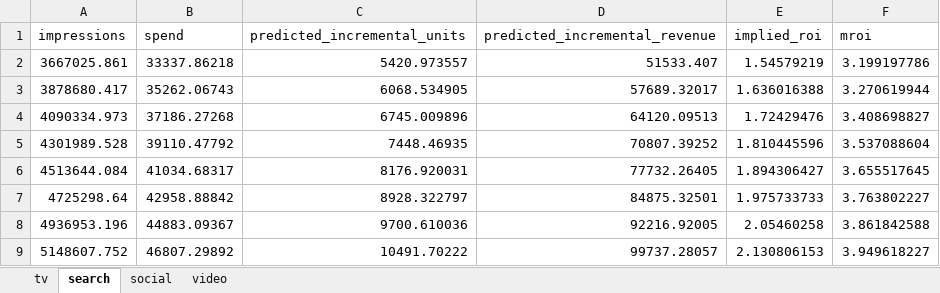
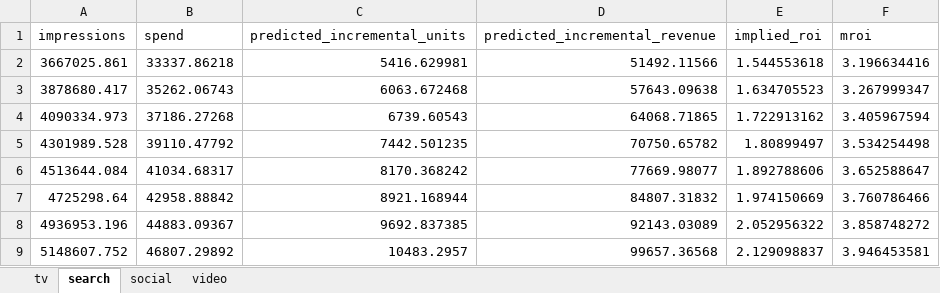
Before and after one commit to sidd99-nit/MMM_Tutorial, an Excel workbook: outputs/response_curves.xlsx, sheet search, drawn as a sheet; only a part is shown; values as stored, in another font and other column widths than the file's, no borders; the diff covers the shown part only; the diff names each change by its address in the sheet, - before the commit and + after, or states it on an @@ line.

```diff
--- a/outputs/response_curves.xlsx (sheet search)
+++ b/outputs/response_curves.xlsx (sheet search)
-C2 (predicted_incremental_units): 5420.973557
+C2 (predicted_incremental_units): 5416.629981
-D2 (predicted_incremental_revenue): 51533.407
+D2 (predicted_incremental_revenue): 51492.11566
-E2 (implied_roi): 1.54579219
+E2 (implied_roi): 1.544553618
-F2 (mroi): 3.199197786
+F2 (mroi): 3.196634416
-C3 (predicted_incremental_units): 6068.534905
+C3 (predicted_incremental_units): 6063.672468
-D3 (predicted_incremental_revenue): 57689.32017
+D3 (predicted_incremental_revenue): 57643.09638
-E3 (implied_roi): 1.636016388
+E3 (implied_roi): 1.634705523
-F3 (mroi): 3.270619944
+F3 (mroi): 3.267999347
-C4 (predicted_incremental_units): 6745.009896
+C4 (predicted_incremental_units): 6739.60543
-D4 (predicted_incremental_revenue): 64120.09513
+D4 (predicted_incremental_revenue): 64068.71865
-E4 (implied_roi): 1.72429476
+E4 (implied_roi): 1.722913162
-F4 (mroi): 3.408698827
+F4 (mroi): 3.405967594
-C5 (predicted_incremental_units): 7448.46935
+C5 (predicted_incremental_units): 7442.501235
-D5 (predicted_incremental_revenue): 70807.39252
+D5 (predicted_incremental_revenue): 70750.65782
-E5 (implied_roi): 1.810445596
+E5 (implied_roi): 1.80899497
-F5 (mroi): 3.537088604
+F5 (mroi): 3.534254498
-C6 (predicted_incremental_units): 8176.920031
+C6 (predicted_incremental_units): 8170.368242
-D6 (predicted_incremental_revenue): 77732.26405
+D6 (predicted_incremental_revenue): 77669.98077
-E6 (implied_roi): 1.894306427
+E6 (implied_roi): 1.892788606
-F6 (mroi): 3.655517645
+F6 (mroi): 3.652588647
-C7 (predicted_incremental_units): 8928.322797
+C7 (predicted_incremental_units): 8921.168944
-D7 (predicted_incremental_revenue): 84875.32501
+D7 (predicted_incremental_revenue): 84807.31832
-E7 (implied_roi): 1.975733733
+E7 (implied_roi): 1.974150669
-F7 (mroi): 3.763802227
+F7 (mroi): 3.760786466
-C8 (predicted_incremental_units): 9700.610036
+C8 (predicted_incremental_units): 9692.837385
-D8 (predicted_incremental_revenue): 92216.92005
+D8 (predicted_incremental_revenue): 92143.03089
-E8 (implied_roi): 2.05460258
+E8 (implied_roi): 2.052956322
-F8 (mroi): 3.861842588
+F8 (mroi): 3.858748272
-C9 (predicted_incremental_units): 10491.70222
+C9 (predicted_incremental_units): 10483.2957
-D9 (predicted_incremental_revenue): 99737.28057
+D9 (predicted_incremental_revenue): 99657.36568
-E9 (implied_roi): 2.130806153
+E9 (implied_roi): 2.129098837
-F9 (mroi): 3.949618227
+F9 (mroi): 3.946453581
```
Also changed, not shown: 208 edited cells elsewhere in this sheet, sheet social, sheet video, sheet tv, 3 other files.
